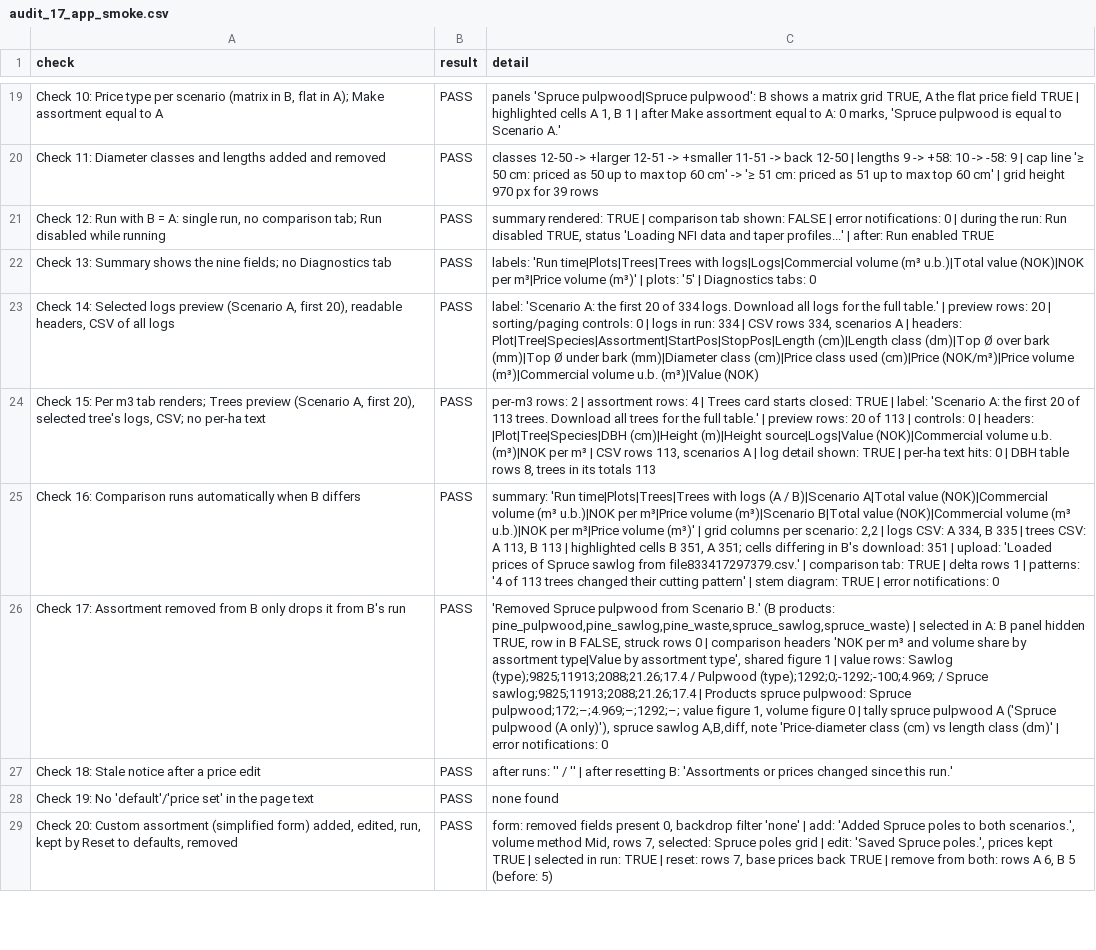
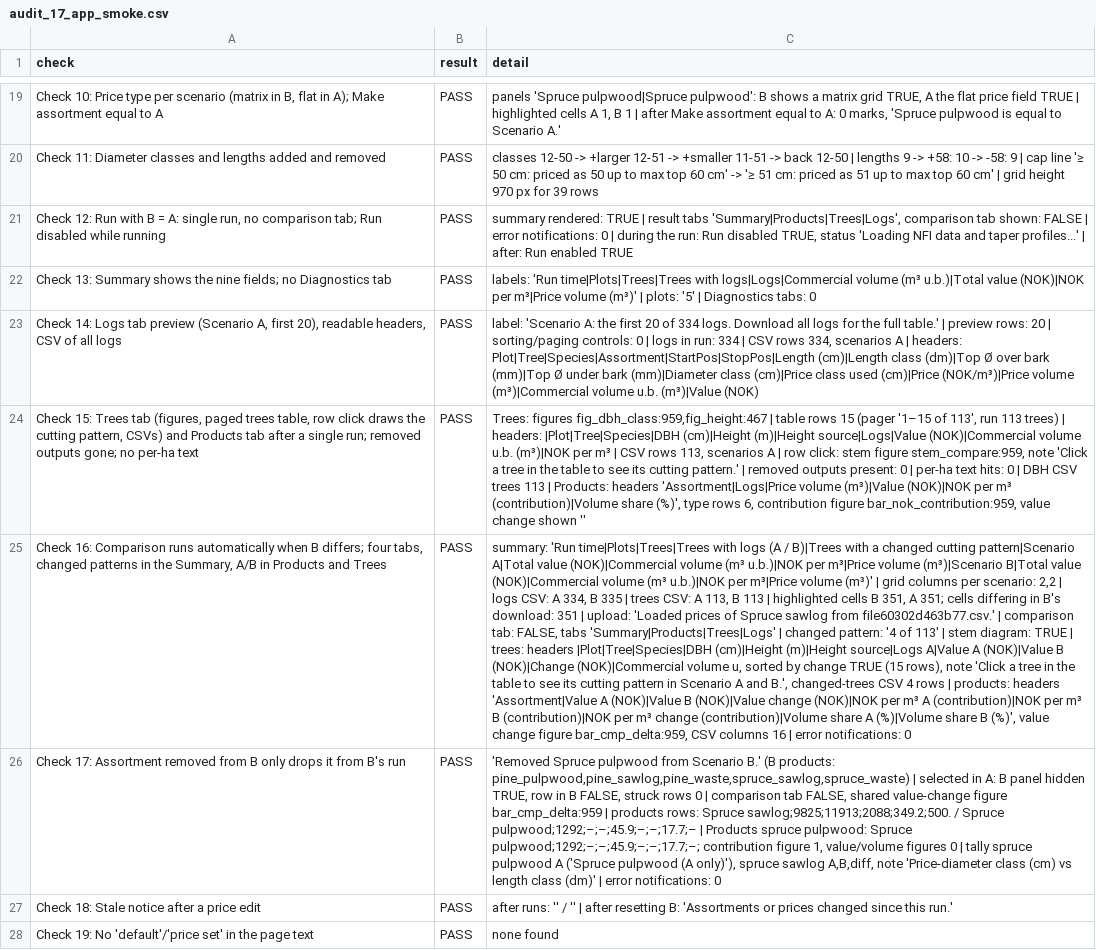
Before and after one commit to SmartForest-no/optBuck, a CSV file: outputs/app_smoke/audit_17_app_smoke.csv, drawn as a sheet; only a part is shown, gaps mark what is left out; the shorter side is filled out with more unchanged rows; the diff covers the shown part only; the diff names each change by its address in the sheet, - before the commit and + after, or states it on an @@ line.

Commit message:
Results restructure: Summary, Products, Trees, Logs
Interface only; computations unchanged (performance_check.R: every case
identical to the main baseline).

- Four result tabs; the Scenario comparison and Per m3 tabs are gone, and
  comparison outputs sit in the tab of their content.
- Summary: trees with a changed cutting pattern after a comparison.
- Products: one table per assortment (assortment_summary()): a single run
  with logs, price volume, value, NOK/m3 contribution and volume share;
  after a comparison value and contribution A, B and change, volume share
  A and B; a CSV with every column. NOK/m3 by assortment type, NOK/m3 by
  assortment (A and B), and the value change of shared assortments.
- Trees: DBH-class and height figures, a paged table of all trees (value
  A, B and change after a comparison, sortable), and the cutting pattern
  of the clicked tree (A alone without a comparison).
- Logs: renamed from Selected logs.
- Removed: the Difference (B - A) and cutting-pattern change tables, the
  old Per m3 tables and share figure, the DBH table (its CSV stays), the
  Trees card and the Products value figure. Every download is kept.
- Audits 17 and 27 updated; README, CLAUDE.md and PLAN.md (Norwegian
  language option as the first task after the demo).

```diff
--- a/outputs/app_smoke/audit_17_app_smoke.csv
+++ b/outputs/app_smoke/audit_17_app_smoke.csv
-C21 (detail): …TRUE | comparison tab…
+C21 (detail): …TRUE | result tabs 'Summary|Products|Trees|Logs', comparison tab…
-A23 (check): Check 14: Selected logs preview (Scenario…
+A23 (check): Check 14: Logs tab preview (Scenario…
-A24 (check): Check 15: Per m3 tab renders; Trees preview (Scenario A, first 20), selected tree's logs, CSV; no per-ha…
+A24 (check): Check 15: Trees tab (figures, paged trees table, row click draws the cutting pattern, CSVs) and Products tab after a single run; removed outputs gone; no per-ha…
-C24 (detail): per-m3 rows: 2 | assortment rows: 4 | Trees card starts closed: TRUE | label: 'Scenario A: the first 20 of 113 trees. Download all trees for the full table.' | preview rows: 20 of 113 | controls: 0 | headers: |Plot|Tree|Species|DBH (cm)|Height (m)|Height source|Logs|Value (NOK)|Commercial volume u.b. (m³)|NOK per m³ | CSV rows 113, scenarios A | log detail shown: TRUE | per-ha text hits: 0 | DBH table rows 8, trees in its totals 113
+C24 (detail): Trees: figures fig_dbh_class:959,fig_height:467 | table rows 15 (pager '1–15 of 113', run 113 trees) | headers: |Plot|Tree|Species|DBH (cm)|Height (m)|Height source|Logs|Value (NOK)|Commercial volume u.b. (m³)|NOK per m³ | CSV rows 113, scenarios A | row click: stem figure stem_compare:959, note 'Click a tree in the table to see its cutting pattern.' | removed outputs present: 0 | per-ha text hits: 0 | DBH CSV trees 113 | Products: headers 'Assortment|Logs|Price volume (m³)|Value (NOK)|NOK per m³ (contribution)|Volume share (%)', type rows 6, contribution figure bar_nok_contribution:959, value change shown ''
-A25 (check): …when B differs
+A25 (check): …when B differs; four tabs, changed patterns in the Summary, A/B in Products and Trees
-C25 (detail): …(A / B)|Scenario A|Total value (NOK)|Commercial volume (m³ u.b.)|NOK per m³|Price volume (m³)|Scenario B|Total value (NOK)|Commercial volume (m³ u.b.)|NOK per m³|Price volume (m³)' | grid columns per scenario: 2,2 | logs CSV: A 334, B 335 | trees CSV: A 113, B 113 | highlighted cells B 351, A 351; cells differing in B's download: 351 | upload: 'Loaded prices of Spruce sawlog from file833417297379.csv.' | comparison tab: TRUE | delta rows 1 | patterns: '4 of 113 trees changed their cutting pattern' | stem diagram: TRUE | error…
+C25 (detail): …(A / B)|Trees with a changed cutting pattern|Scenario A|Total value (NOK)|Commercial volume (m³ u.b.)|NOK per m³|Price volume (m³)|Scenario B|Total value (NOK)|Commercial volume (m³ u.b.)|NOK per m³|Price volume (m³)' | grid columns per scenario: 2,2 | logs CSV: A 334, B 335 | trees CSV: A 113, B 113 | highlighted cells B 351, A 351; cells differing in B's download: 351 | upload: 'Loaded prices of Spruce sawlog from file60302d463b77.csv.' | comparison tab: FALSE, tabs 'Summary|Products|Trees|Logs' | changed pattern: '4 of 113' | stem diagram: TRUE | trees: headers |Plot|Tree|Species|DBH (cm)|Height (m)|Height source|Logs A|Value A (NOK)|Value B (NOK)|Change (NOK)|Commercial volume u, sorted by change TRUE (15 rows), note 'Click a tree in the table to see its cutting pattern in Scenario A and B.', changed-trees CSV 4 rows | products: headers 'Assortment|Value A (NOK)|Value B (NOK)|Value change (NOK)|NOK per m³ A (contribution)|NOK per m³ B (contribution)|NOK per m³ change (contribution)|Volume share A (%)|Volume share B (%)', value change figure bar_cmp_delta:959, CSV columns 16 | error…
-C26 (detail): …| comparison headers 'NOK per m³ and volume share by assortment type|Value by assortment type', shared figure 1 | value rows: Sawlog (type);9825;11913;2088;21.26;17.4 / Pulpwood (type);1292;0;-1292;-100;4.969; / Spruce sawlog;9825;11913;2088;21.26;17.4 | Products spruce pulpwood: Spruce pulpwood;172;–;4.969;–;1292;–; value figure 1, volume figure 0 |…
+C26 (detail): …| comparison tab FALSE, shared value-change figure bar_cmp_delta:959 | products rows: Spruce sawlog;9825;11913;2088;349.2;500. / Spruce pulpwood;1292;–;–;45.9;–;–;17.7;– | Products spruce pulpwood: Spruce pulpwood;1292;–;–;45.9;–;–;17.7;–; contribution figure 1, value/volume figures 0 |…
```
Also changed, not shown: 10 edited cells elsewhere in this file, outputs/result_tables/audit_27_result_tables.csv, outputs/sampled_plot_backend_smoke/audit_16_sampled_plot_backend_smoke.csv, 24 other files.
